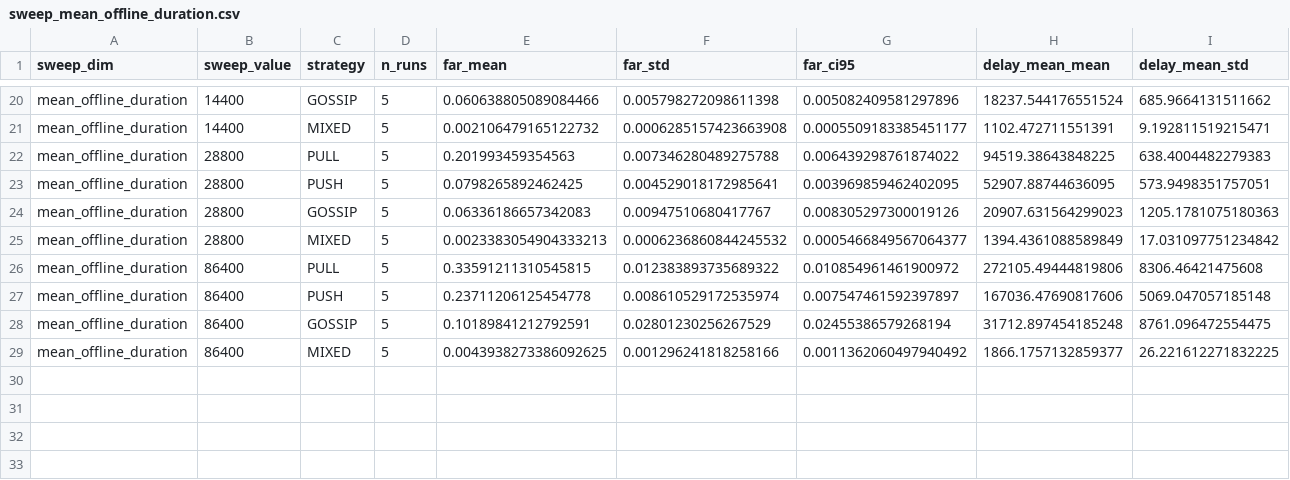
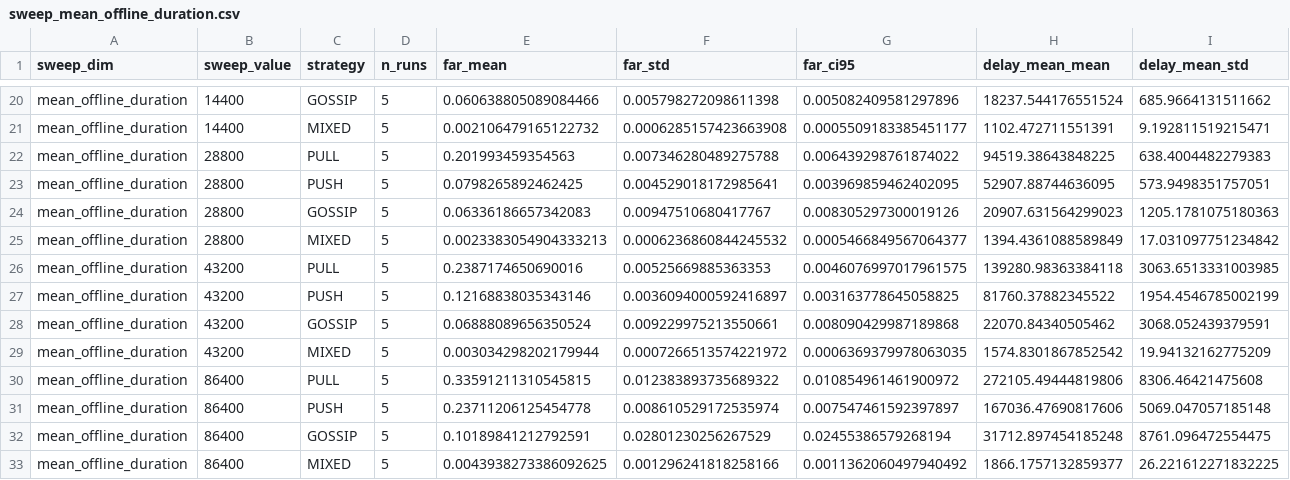
Before and after one commit to Amaculis/DID-offline-revocation-gossips-solution, a CSV file: experiments/results/big_backup/sweep_mean_offline_duration.csv (was experiments/results/sweep_mean_offline_duration.csv), drawn as a sheet; only a part is shown, gaps mark what is left out; rows hold the shown columns only; the diff names each change by its address in the sheet, - before the commit and + after, or states it on an @@ line.

```diff
--- a/experiments/results/sweep_mean_offline_duration.csv
+++ b/experiments/results/big_backup/sweep_mean_offline_duration.csv
+row 26: mean_offline_duration | 43200 | PULL | 5 | 0.2387174650690016 | 0.00525669885363353 | 0.0046076997017961575 | 139280.98363384118 | 3063.6513331003985
+row 27: mean_offline_duration | 43200 | PUSH | 5 | 0.12168838035343146 | 0.0036094000592416897 | 0.003163778645058825 | 81760.37882345522 | 1954.4546785002199
+row 28: mean_offline_duration | 43200 | GOSSIP | 5 | 0.06888089656350524 | 0.009229975213550661 | 0.008090429987189868 | 22070.84340505462 | 3068.052439379591
+row 29: mean_offline_duration | 43200 | MIXED | 5 | 0.003034298202179944 | 0.0007266513574221972 | 0.0006369379978063035 | 1574.8301867852542 | 19.94132162775209
```
Also changed, not shown: experiments/results/big_backup/sweep_mean_online_duration.csv, 24 other files.
